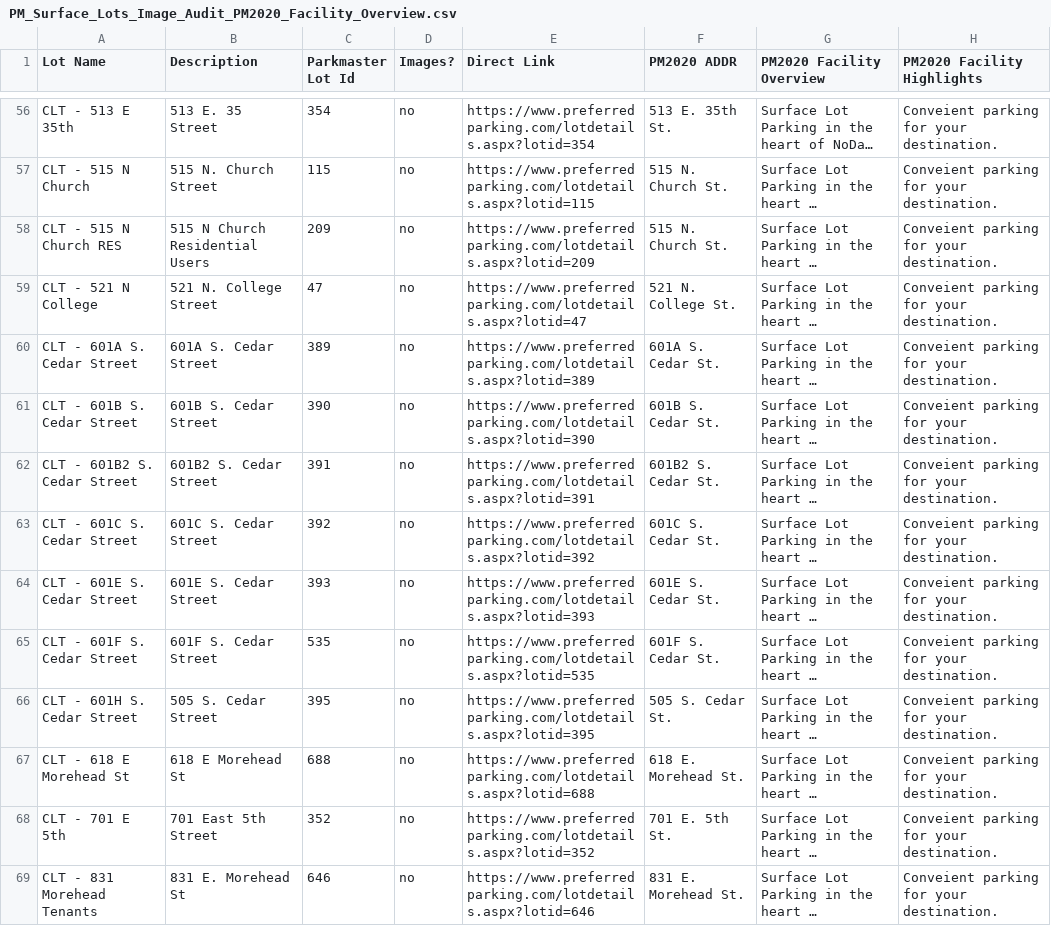
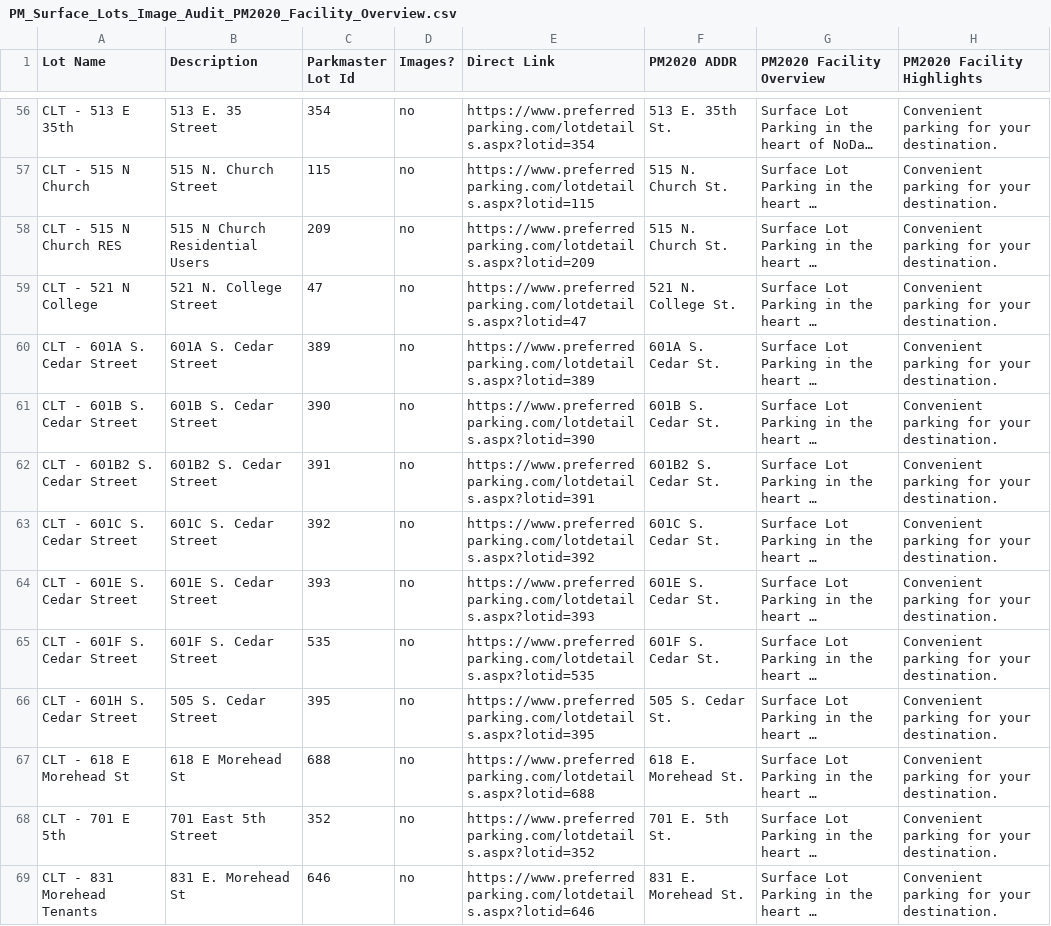
Before and after one commit to tbone-jpg/PM2020UpdateAllLots, a CSV file: PM_Surface_Lots_Image_Audit_PM2020_Facility_Overview.csv, drawn as a sheet; only a part is shown, gaps mark what is left out; long unchanged cells end in …; the diff covers the shown part only; the diff names each change by its address in the sheet, - before the commit and + after, or states it on an @@ line.

```diff
--- a/PM_Surface_Lots_Image_Audit_PM2020_Facility_Overview.csv
+++ b/PM_Surface_Lots_Image_Audit_PM2020_Facility_Overview.csv
-H56:H69 (PM2020 Facility Highlights): Conveient parking for your destination.
+H56:H69 (PM2020 Facility Highlights): Convenient parking for your destination.
```
Also changed, not shown: 3 removed rows and 114 edited cells elsewhere in this file, 8 other files.
